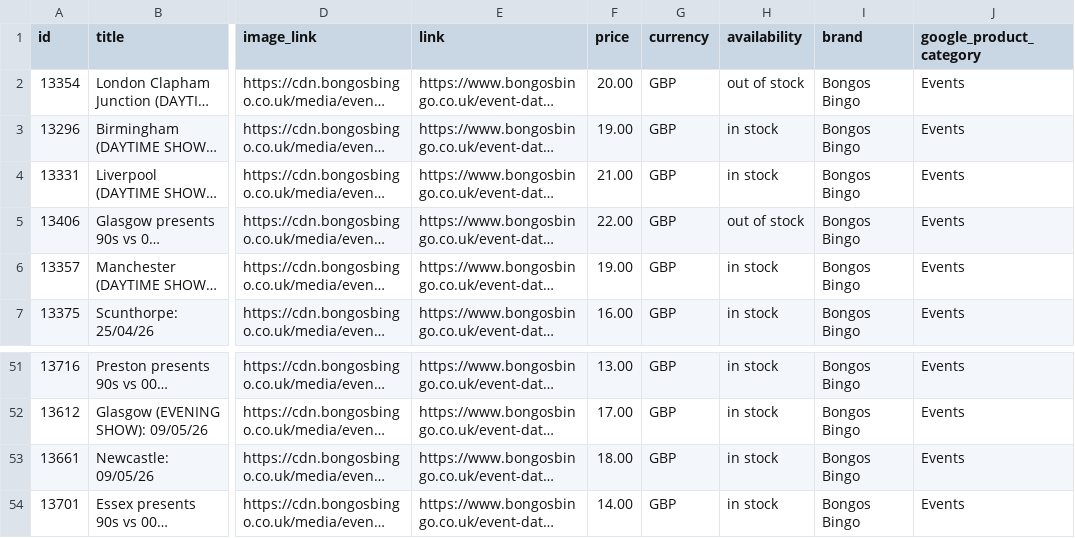
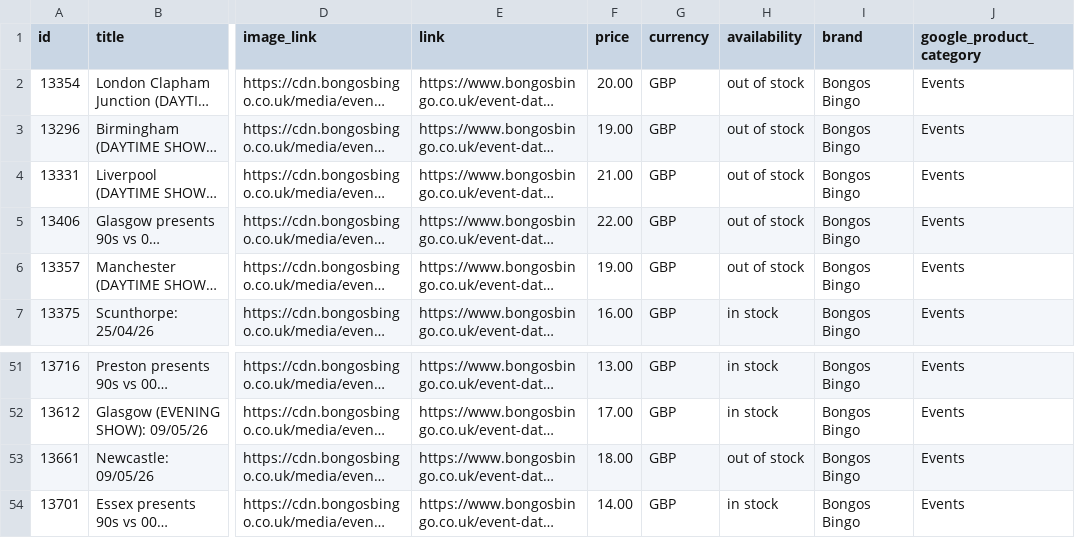
Before and after one commit to dan532/dexal, a CSV file: feeds/bb/main_catalog.csv, drawn as a sheet; only a part is shown, gaps mark what is left out; long unchanged cells end in …; the diff names each change by its address in the sheet, - before the commit and + after, or states it on an @@ line.

```diff
--- a/feeds/bb/main_catalog.csv
+++ b/feeds/bb/main_catalog.csv
-H3:H4 (availability): in stock
+H3:H4 (availability): out of stock
-H6 (availability): in stock
+H6 (availability): out of stock
-H53 (availability): in stock
+H53 (availability): out of stock
```
